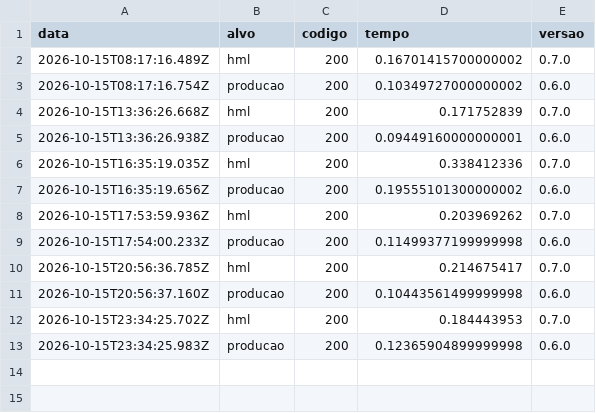
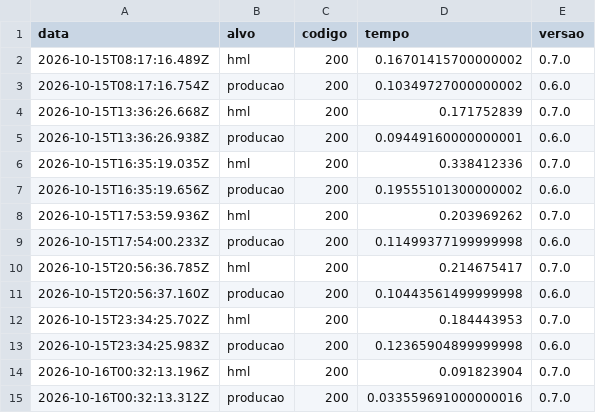
Before and after one commit to luccalck/desafio-arcade, a CSV file: status/sondas.csv, drawn as a sheet; the diff names each change by its address in the sheet, - before the commit and + after, or states it on an @@ line.

```diff
--- a/status/sondas.csv
+++ b/status/sondas.csv
+row 14: 2026-10-16T00:32:13.196Z | hml | 200 | 0.091823904 | 0.7.0
+row 15: 2026-10-16T00:32:13.312Z | producao | 200 | 0.033559691000000016 | 0.7.0
```
Also changed, not shown: 3 other files.
